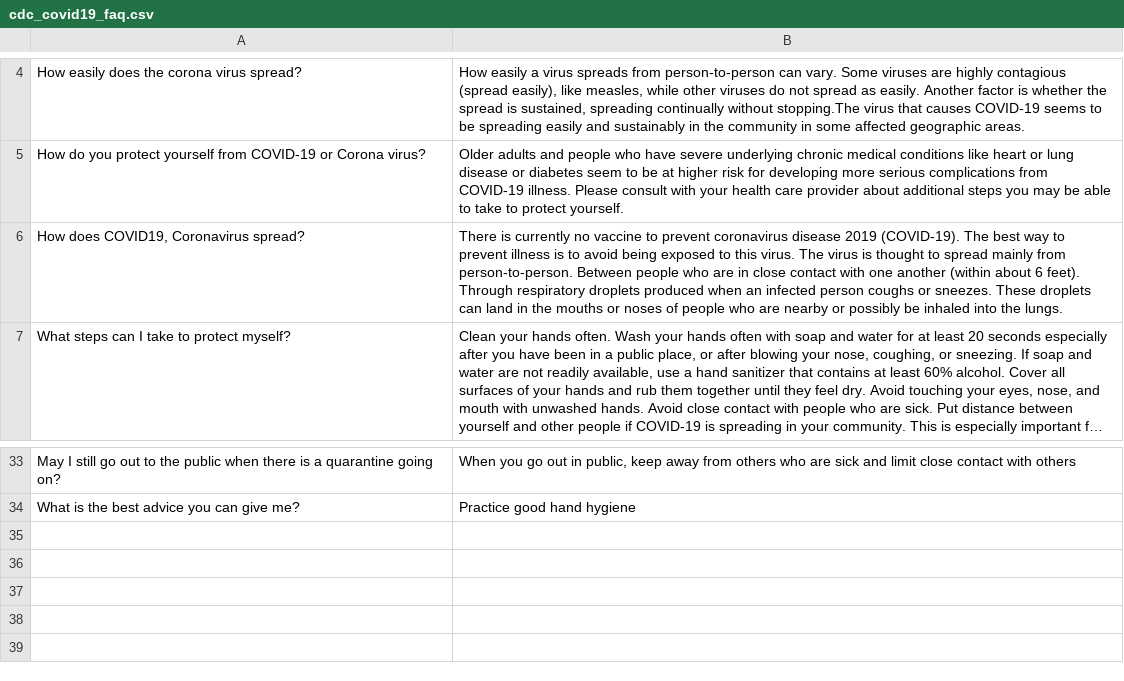
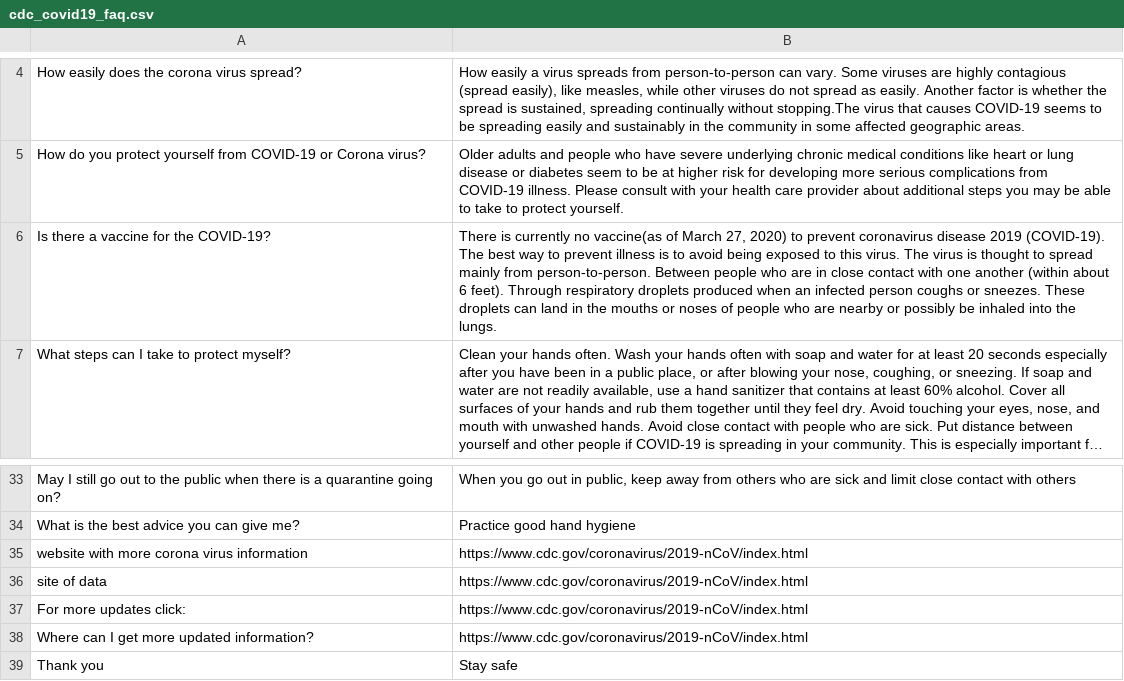
Before and after one commit to harrislam1/covid19_chatbot, a CSV file: cdc_covid19_faq.csv, drawn as a sheet; only a part is shown, gaps mark what is left out; long unchanged cells end in …; removed rows and columns are numbered as before the commit, all else as after; the diff names each change by its address in the sheet, - before the commit and + after, or states it on an @@ line.

Commit message:
added more stuff

```diff
--- a/cdc_covid19_faq.csv
+++ b/cdc_covid19_faq.csv
-row 6: How does COVID19, Coronavirus spread? | There is currently no vaccine to prevent coronavirus disease 2019 (COVID-19). The best way to prevent illness is to avoid being exposed to this virus. The virus is thought to spread mainly from person-to-person. Between people who are in close contact with one another (within about 6 feet). Through respiratory droplets produced when an infected person coughs or sneezes. These droplets can land in the mouths or noses of people who are nearby or possibly be inhaled into the lungs.
+row 6: Is there a vaccine for the COVID-19? | There is currently no vaccine(as of March 27, 2020) to prevent coronavirus disease 2019 (COVID-19). The best way to prevent illness is to avoid being exposed to this virus. The virus is thought to spread mainly from person-to-person. Between people who are in close contact with one another (within about 6 feet). Through respiratory droplets produced when an infected person coughs or sneezes. These droplets can land in the mouths or noses of people who are nearby or possibly be inhaled into the lungs.
+row 35: website with more corona virus information | https://www.cdc.gov/coronavirus/2019-nCoV/index.html
+row 36: site of data | https://www.cdc.gov/coronavirus/2019-nCoV/index.html
+row 37: For more updates click: | https://www.cdc.gov/coronavirus/2019-nCoV/index.html
+row 38: Where can I get more updated information? | https://www.cdc.gov/coronavirus/2019-nCoV/index.html
+row 39: Thank you | Stay safe
```
